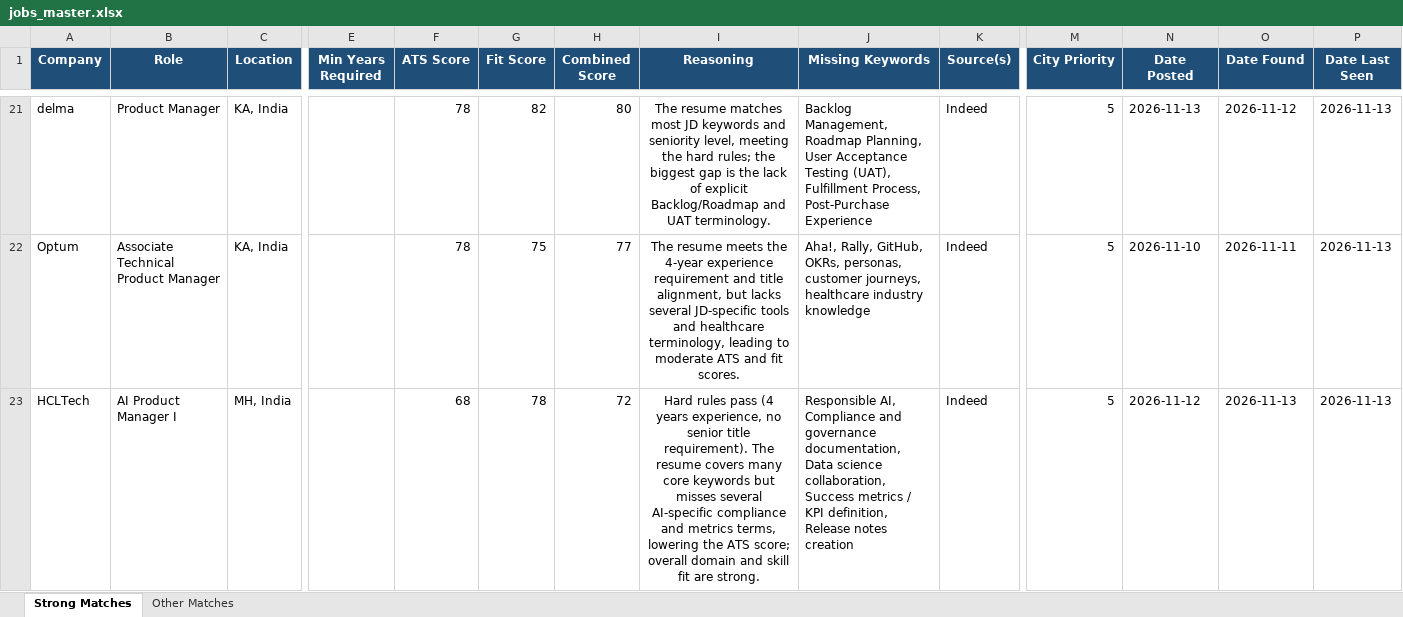
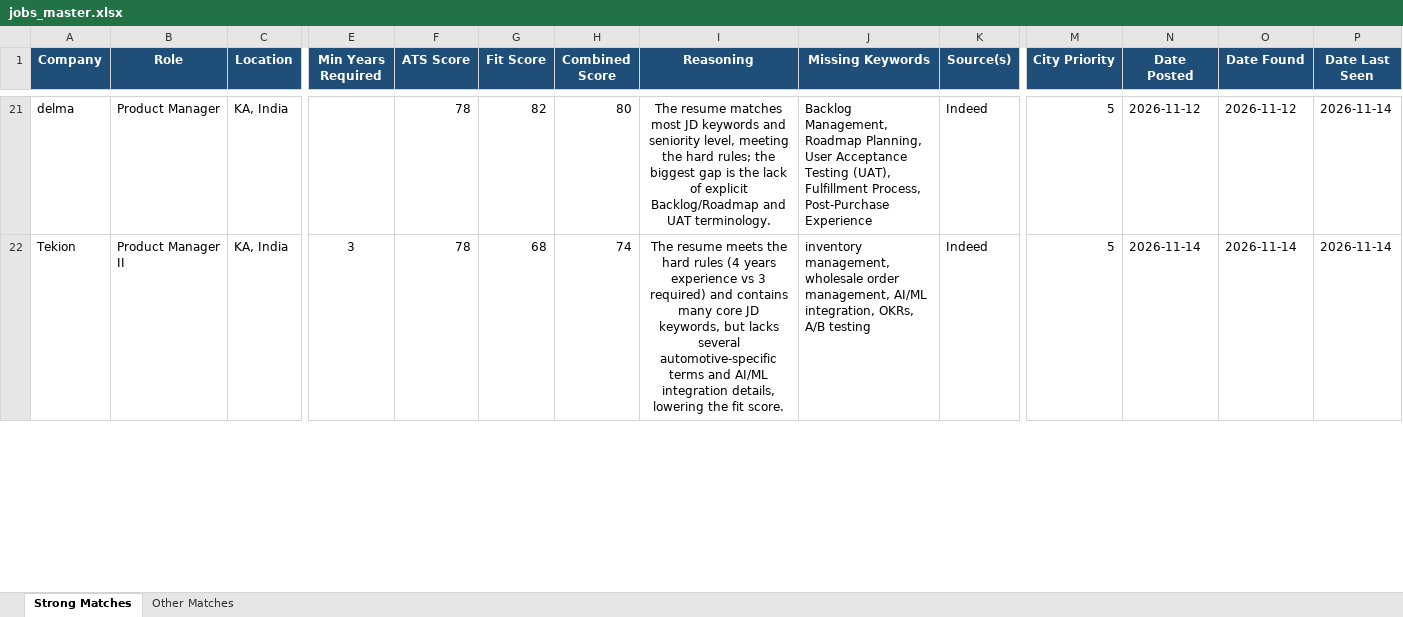
Before and after one commit to anirbanp19/Job-Tracker, an Excel workbook: output/jobs_master.xlsx, sheet Strong Matches, drawn as a sheet; only a part is shown, gaps mark what is left out; values as stored, in another font and other column widths than the file's, no borders; removed rows and columns are numbered as before the commit, all else as after; rows hold the shown columns only; the diff covers the shown part only; the diff names each change by its address in the sheet, - before the commit and + after, or states it on an @@ line.

```diff
--- a/output/jobs_master.xlsx (sheet Strong Matches)
+++ b/output/jobs_master.xlsx (sheet Strong Matches)
-N21 (Date Posted): 2026-11-13
+N21 (Date Posted): 2026-11-12
-P21:P22 (Date Last Seen): 2026-11-13
+P21:P22 (Date Last Seen): 2026-11-14
-A22 (Company): Optum
+A22 (Company): Tekion
-B22 (Role): Associate Technical Product Manager
+B22 (Role): Product Manager II
-E22 (Min Years Required): (empty)
+E22 (Min Years Required): 3
-G22 (Fit Score): 75
+G22 (Fit Score): 68
-H22 (Combined Score): 77
+H22 (Combined Score): 74
-I22 (Reasoning): …meets the 4-year experience requirement and title alignment, but lacks several JD-specific tools and healthcare terminology, leading to moderate ATS and fit scores.
+I22 (Reasoning): …meets the hard rules (4 years experience vs 3 required) and contains many core JD keywords, but lacks several automotive‑specific terms and AI/ML integration details, lowering the fit score.
-J22 (Missing Keywords): Aha!, Rally, GitHub, OKRs, personas, customer journeys, healthcare industry knowledge
+J22 (Missing Keywords): inventory management, wholesale order management, AI/ML integration, OKRs, A/B testing
-N22 (Date Posted): 2026-11-10
+N22 (Date Posted): 2026-11-14
-O22 (Date Found): 2026-11-11
+O22 (Date Found): 2026-11-14
-row 23: HCLTech | AI Product Manager I | MH, India |  | 68 | 78 | 72 | Hard rules pass (4 years experience, no senior title requirement). The resume covers many core keywords but misses several AI‑specific compliance and metrics terms, lowering the ATS score; overall domain and skill fit are strong. | Responsible AI, Compliance and governance documentation, Data science collaboration, Success metrics / KPI definition, Release notes creation | Indeed | 5 | 2026-11-12 | 2026-11-13 | 2026-11-13
```
Also changed, not shown: 4 added rows, 3 removed rows and 41 edited cells elsewhere in this sheet, sheet Other Matches, 1 other file.
